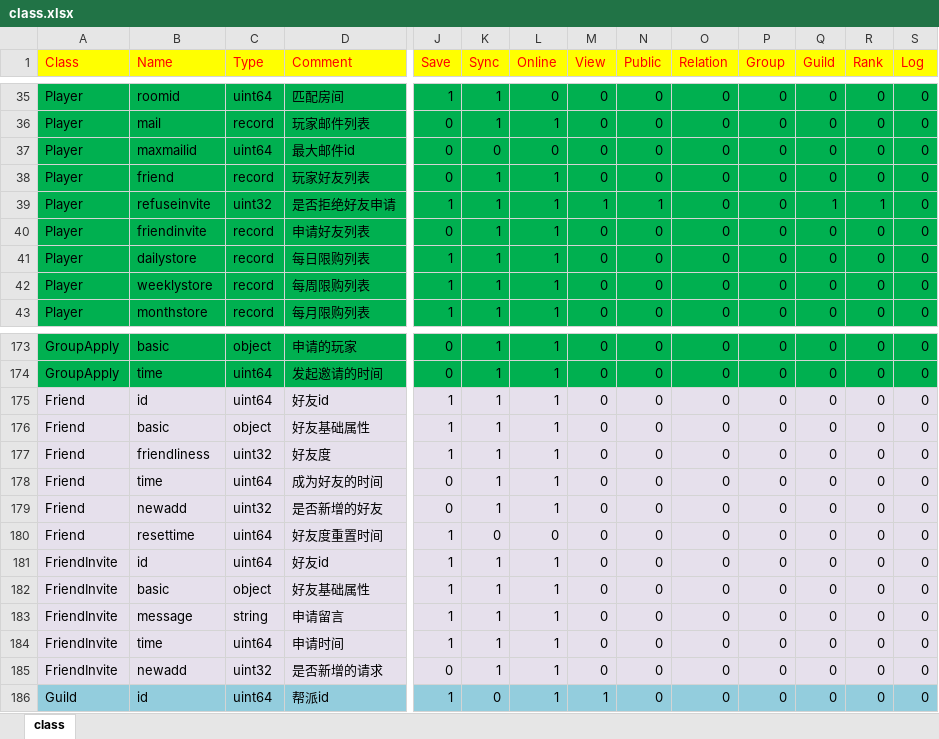
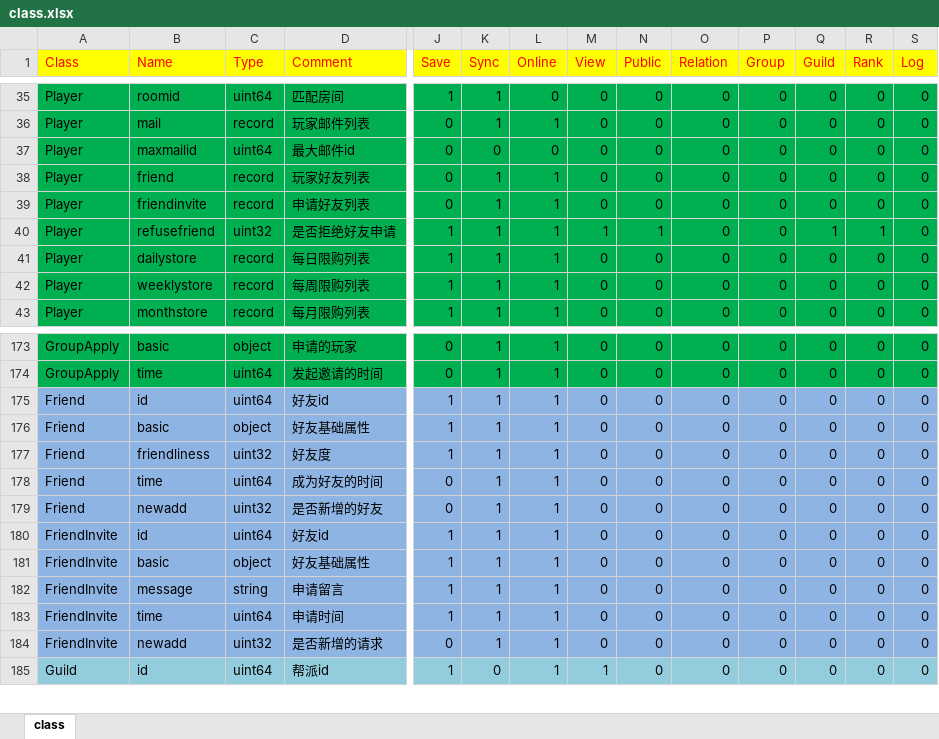
Before and after one commit to lori227/KFrame, an Excel workbook: Resource/excel/class.xlsx, sheet class, drawn as a sheet; only a part is shown, gaps mark what is left out; values as stored, in another font and other column widths than the file's, no borders; removed rows and columns are numbered as before the commit, all else as after; rows hold the shown columns only; the diff covers the shown part only; the diff names each change by its address in the sheet, - before the commit and + after, or states it on an @@ line.

```diff
--- a/Resource/excel/class.xlsx (sheet class)
+++ b/Resource/excel/class.xlsx (sheet class)
-row 39: Player | refuseinvite | uint32 | 是否拒绝好友申请 | 1 | 1 | 1 | 1 | 1 | 0 | 0 | 1 | 1 | 0
+row 40: Player | refusefriend | uint32 | 是否拒绝好友申请 | 1 | 1 | 1 | 1 | 1 | 0 | 0 | 1 | 1 | 0
-A175:S179 fill: #E6E0EC
+A175:S179 fill: #8EB4E3
-row 180: Friend | resettime | uint64 | 好友度重置时间 | 1 | 0 | 0 | 0 | 0 | 0 | 0 | 0 | 0 | 0
-A180:S184 fill: #E6E0EC
+A180:S184 fill: #8EB4E3
```
Also changed, not shown: cell formats elsewhere in this sheet, 29 other files.
